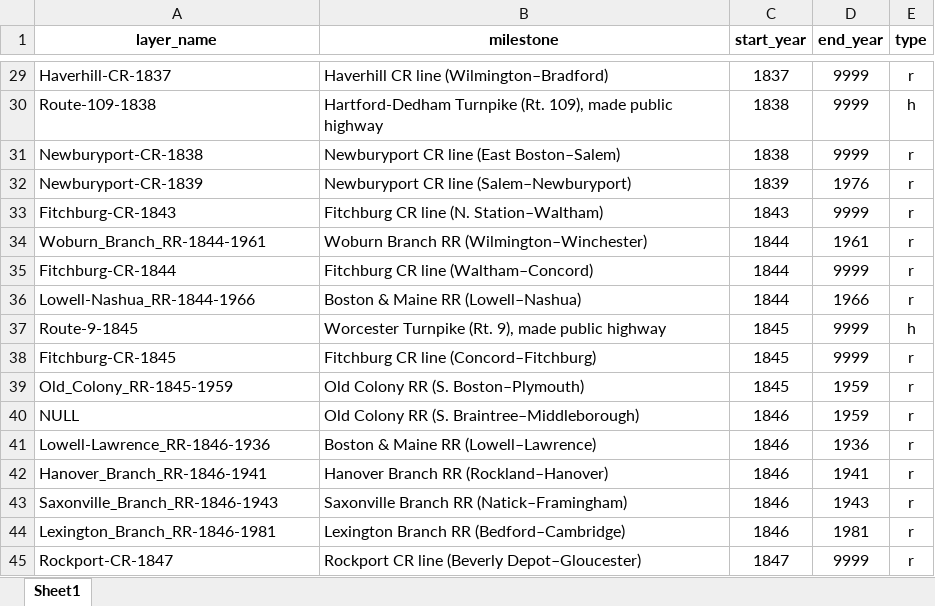
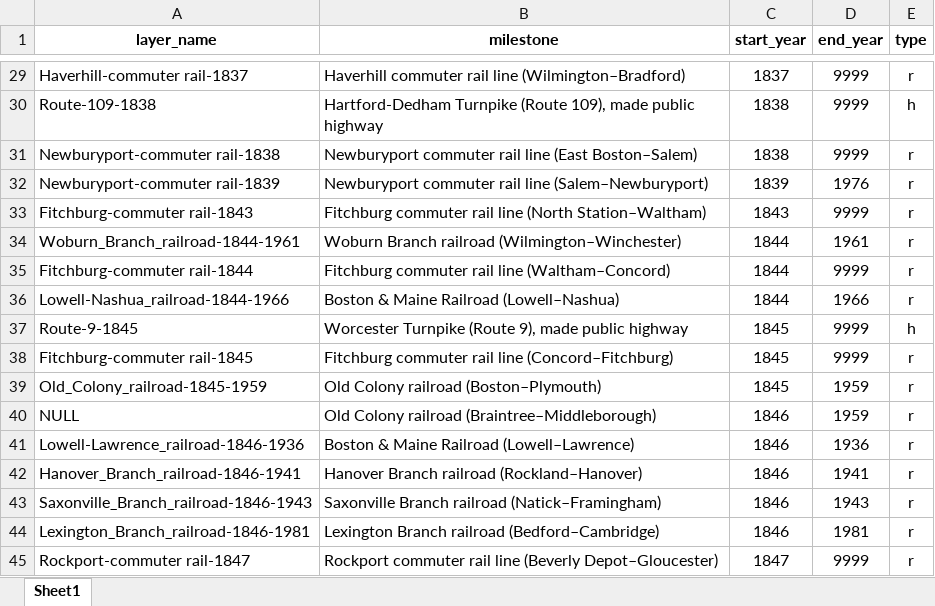
Before and after one commit to bkrepp-ctps/prototype-historical-map, an Excel workbook: xlsx/feature_timeline.xlsx, sheet Sheet1, drawn as a sheet; only a part is shown, gaps mark what is left out; values as stored, in another font and other column widths than the file's, no borders; the diff covers the shown part only; the diff names each change by its address in the sheet, - before the commit and + after, or states it on an @@ line.

```diff
--- a/xlsx/feature_timeline.xlsx (sheet Sheet1)
+++ b/xlsx/feature_timeline.xlsx (sheet Sheet1)
-A29 (layer_name): Haverhill-CR-1837
+A29 (layer_name): Haverhill-commuter rail-1837
-B29 (milestone): Haverhill CR line (Wilmington–Bradford)
+B29 (milestone): Haverhill commuter rail line (Wilmington–Bradford)
-B30 (milestone): Hartford-Dedham Turnpike (Rt. 109), made…
+B30 (milestone): Hartford-Dedham Turnpike (Route 109), made…
-A31 (layer_name): Newburyport-CR-1838
+A31 (layer_name): Newburyport-commuter rail-1838
-B31 (milestone): Newburyport CR line (East Boston–Salem)
+B31 (milestone): Newburyport commuter rail line (East Boston–Salem)
-A32 (layer_name): Newburyport-CR-1839
+A32 (layer_name): Newburyport-commuter rail-1839
-B32 (milestone): Newburyport CR line (Salem–Newburyport)
+B32 (milestone): Newburyport commuter rail line (Salem–Newburyport)
-A33 (layer_name): Fitchburg-CR-1843
+A33 (layer_name): Fitchburg-commuter rail-1843
-B33 (milestone): Fitchburg CR line (N. Station–Waltham)
+B33 (milestone): Fitchburg commuter rail line (North Station–Waltham)
-A34 (layer_name): Woburn_Branch_RR-1844-1961
+A34 (layer_name): Woburn_Branch_railroad-1844-1961
-B34 (milestone): Woburn Branch RR (Wilmington–Winchester)
+B34 (milestone): Woburn Branch railroad (Wilmington–Winchester)
-A35 (layer_name): Fitchburg-CR-1844
+A35 (layer_name): Fitchburg-commuter rail-1844
-B35 (milestone): Fitchburg CR line (Waltham–Concord)
+B35 (milestone): Fitchburg commuter rail line (Waltham–Concord)
-A36 (layer_name): Lowell-Nashua_RR-1844-1966
+A36 (layer_name): Lowell-Nashua_railroad-1844-1966
-B36 (milestone): Boston & Maine RR (Lowell–Nashua)
+B36 (milestone): Boston & Maine Railroad (Lowell–Nashua)
-B37 (milestone): Worcester Turnpike (Rt. 9), made…
+B37 (milestone): Worcester Turnpike (Route 9), made…
-A38 (layer_name): Fitchburg-CR-1845
+A38 (layer_name): Fitchburg-commuter rail-1845
-B38 (milestone): Fitchburg CR line (Concord–Fitchburg)
+B38 (milestone): Fitchburg commuter rail line (Concord–Fitchburg)
-A39 (layer_name): Old_Colony_RR-1845-1959
+A39 (layer_name): Old_Colony_railroad-1845-1959
-B39 (milestone): Old Colony RR (S. Boston–Plymouth)
+B39 (milestone): Old Colony railroad (Boston–Plymouth)
-B40 (milestone): Old Colony RR (S. Braintree–Middleborough)
+B40 (milestone): Old Colony railroad (Braintree–Middleborough)
-A41 (layer_name): Lowell-Lawrence_RR-1846-1936
+A41 (layer_name): Lowell-Lawrence_railroad-1846-1936
-B41 (milestone): Boston & Maine RR (Lowell–Lawrence)
+B41 (milestone): Boston & Maine Railroad (Lowell–Lawrence)
-A42 (layer_name): Hanover_Branch_RR-1846-1941
+A42 (layer_name): Hanover_Branch_railroad-1846-1941
-B42 (milestone): Hanover Branch RR (Rockland–Hanover)
+B42 (milestone): Hanover Branch railroad (Rockland–Hanover)
-A43 (layer_name): Saxonville_Branch_RR-1846-1943
+A43 (layer_name): Saxonville_Branch_railroad-1846-1943
-B43 (milestone): Saxonville Branch RR (Natick–Framingham)
+B43 (milestone): Saxonville Branch railroad (Natick–Framingham)
-A44 (layer_name): Lexington_Branch_RR-1846-1981
+A44 (layer_name): Lexington_Branch_railroad-1846-1981
-B44 (milestone): Lexington Branch RR (Bedford–Cambridge)
+B44 (milestone): Lexington Branch railroad (Bedford–Cambridge)
-A45 (layer_name): Rockport-CR-1847
+A45 (layer_name): Rockport-commuter rail-1847
-B45 (milestone): Rockport CR line (Beverly…
+B45 (milestone): Rockport commuter rail line (Beverly…
```
Also changed, not shown: 128 edited cells and cell formats elsewhere in this sheet, 1 other file.
